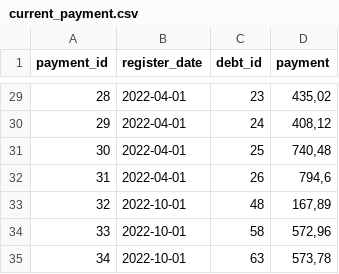
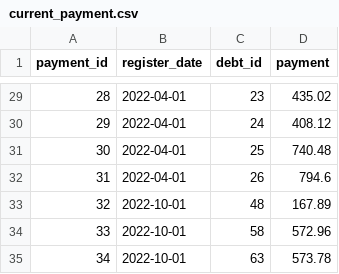
Before and after one commit to trb1maker/arbitr_db, a CSV file: dataset/current_payment.csv, drawn as a sheet; only a part is shown, gaps mark what is left out; the diff covers the shown part only.

```diff
--- a/dataset/current_payment.csv
+++ b/dataset/current_payment.csv
@@ -29,7 +29,7 @@ payment_id,register_date,debt_id,payment
-28,2022-04-01,23,"435,02"
-29,2022-04-01,24,"408,12"
-30,2022-04-01,25,"740,48"
-31,2022-04-01,26,"794,6"
-32,2022-10-01,48,"167,89"
-33,2022-10-01,58,"572,96"
-34,2022-10-01,63,"573,78"
+28,2022-04-01,23,"435.02"
+29,2022-04-01,24,"408.12"
+30,2022-04-01,25,"740.48"
+31,2022-04-01,26,"794.6"
+32,2022-10-01,48,"167.89"
+33,2022-10-01,58,"572.96"
+34,2022-10-01,63,"573.78"
```
Also changed, not shown: 27 edited cells elsewhere in this file.
